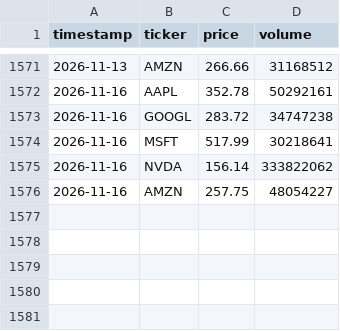
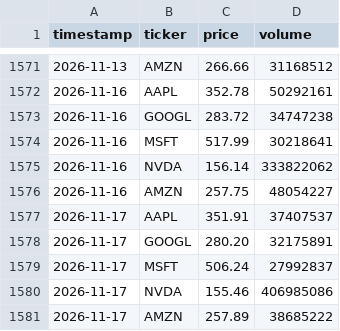
Before and after one commit to mitchellballinger/stock-price-pipeline, a CSV file: stock_data.csv, drawn as a sheet; only a part is shown, gaps mark what is left out; the diff names each change by its address in the sheet, - before the commit and + after, or states it on an @@ line.

```diff
--- a/stock_data.csv
+++ b/stock_data.csv
+row 1577: 2026-11-17 | AAPL | 351.91 | 37407537
+row 1578: 2026-11-17 | GOOGL | 280.20 | 32175891
+row 1579: 2026-11-17 | MSFT | 506.24 | 27992837
+row 1580: 2026-11-17 | NVDA | 155.46 | 406985086
+row 1581: 2026-11-17 | AMZN | 257.89 | 38685222
```
